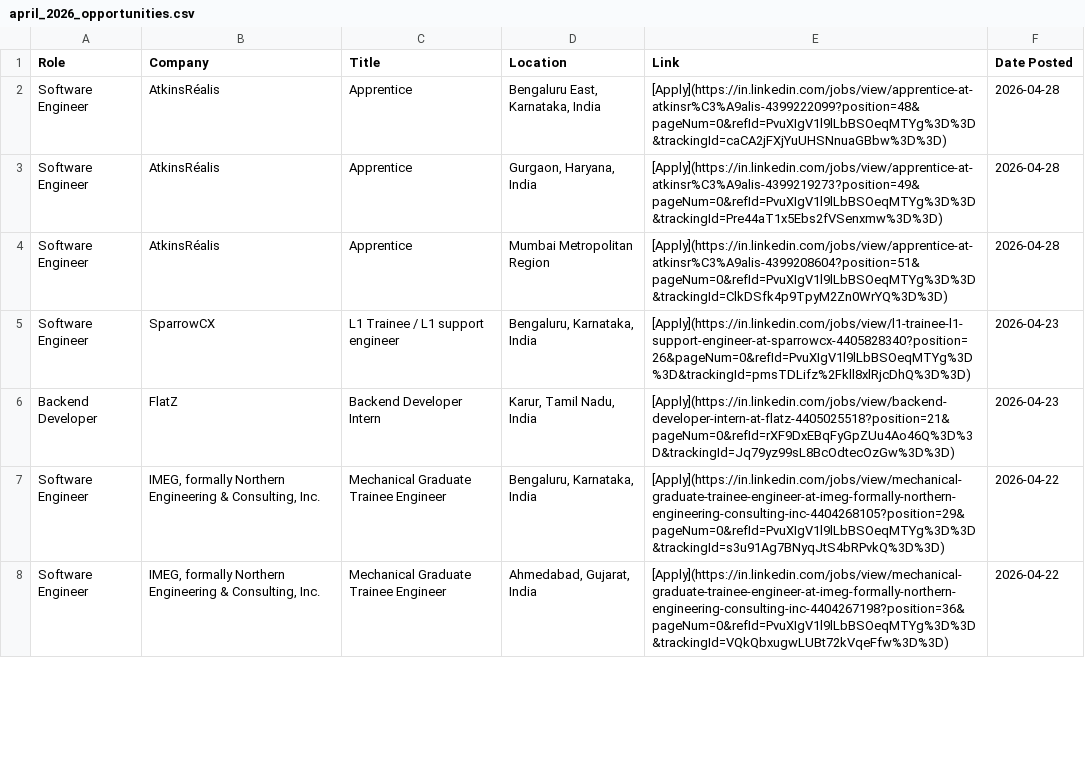
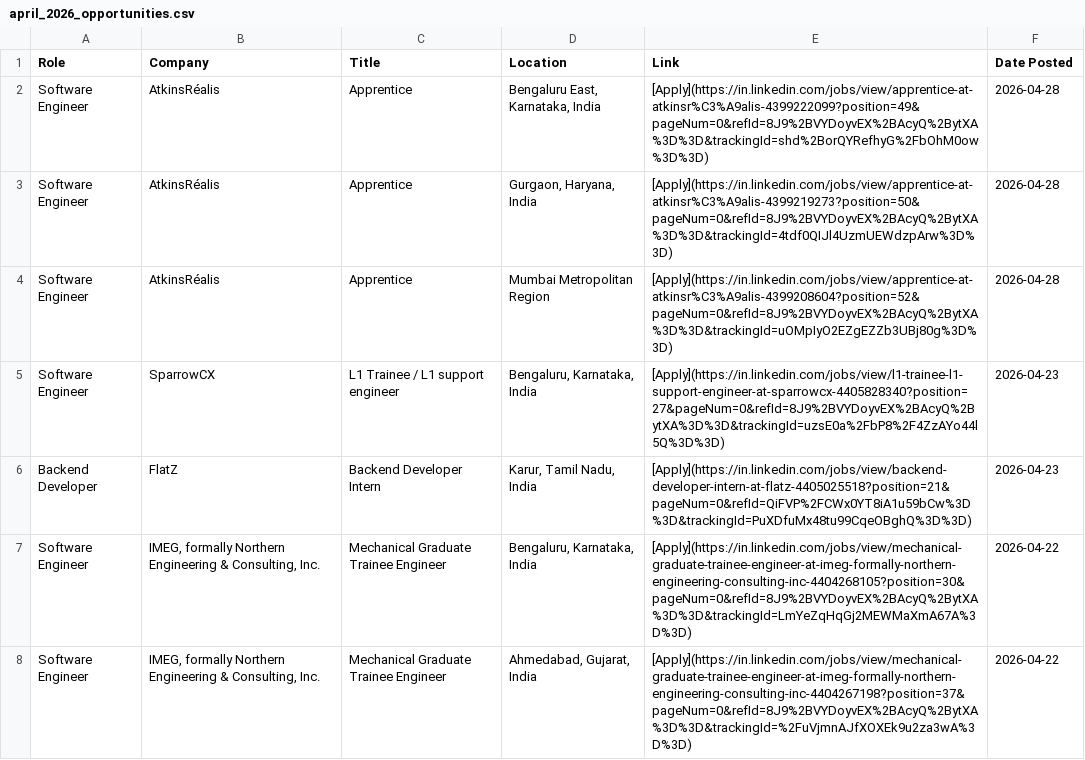
Before and after one commit to IshaCodes04/OpportunityHub, a CSV file: april_2026_opportunities.csv, drawn as a sheet; only a part is shown; the diff covers the shown part only.

Commit message:
🔄 Update: April 2026 job opportunities (Auto)

```diff
--- a/april_2026_opportunities.csv
+++ b/april_2026_opportunities.csv
@@ -1,8 +1,8 @@
 Role,Company,Title,Location,Link,Date Posted
-Software Engineer,AtkinsRéalis,Apprentice,"Bengaluru East, Karnataka, India",[Apply](https://in.linkedin.com/jobs/view/apprentice-at-atkinsr%C3%A9alis-4399222099?position=48&pageNum=0&refId=PvuXIgV1l9lLbBSOeqMTYg%3D%3D&trackingId=caCA2jFXjYuUHSNnuaGBbw%3D%3D),2026-04-28
-Software Engineer,AtkinsRéalis,Apprentice,"Gurgaon, Haryana, India",[Apply](https://in.linkedin.com/jobs/view/apprentice-at-atkinsr%C3%A9alis-4399219273?position=49&pageNum=0&refId=PvuXIgV1l9lLbBSOeqMTYg%3D%3D&trackingId=Pre44aT1x5Ebs2fVSenxmw%3D%3D),2026-04-28
-Software Engineer,AtkinsRéalis,Apprentice,Mumbai Metropolitan Region,[Apply](https://in.linkedin.com/jobs/view/apprentice-at-atkinsr%C3%A9alis-4399208604?position=51&pageNum=0&refId=PvuXIgV1l9lLbBSOeqMTYg%3D%3D&trackingId=ClkDSfk4p9TpyM2Zn0WrYQ%3D%3D),2026-04-28
-Software Engineer,SparrowCX,L1 Trainee / L1 support engineer,"Bengaluru, Karnataka, India",[Apply](https://in.linkedin.com/jobs/view/l1-trainee-l1-support-engineer-at-sparrowcx-4405828340?position=26&pageNum=0&refId=PvuXIgV1l9lLbBSOeqMTYg%3D%3D&trackingId=pmsTDLifz%2Fkll8xlRjcDhQ%3D%3D),2026-04-23
-Backend Developer,FlatZ,Backend Developer Intern,"Karur, Tamil Nadu, India",[Apply](https://in.linkedin.com/jobs/view/backend-developer-intern-at-flatz-4405025518?position=21&pageNum=0&refId=rXF9DxEBqFyGpZUu4Ao46Q%3D%3D&trackingId=Jq79yz99sL8BcOdtecOzGw%3D%3D),2026-04-23
-Software Engineer,"IMEG, formally Northern Engineering & Consulting, Inc.",Mechanical Graduate Trainee Engineer,"Bengaluru, Karnataka, India",[Apply](https://in.linkedin.com/jobs/view/mechanical-graduate-trainee-engineer-at-imeg-formally-northern-engineering-consulting-inc-4404268105?position=29&pageNum=0&refId=PvuXIgV1l9lLbBSOeqMTYg%3D%3D&trackingId=s3u91Ag7BNyqJtS4bRPvkQ%3D%3D),2026-04-22
-Software Engineer,"IMEG, formally Northern Engineering & Consulting, Inc.",Mechanical Graduate Trainee Engineer,"Ahmedabad, Gujarat, India",[Apply](https://in.linkedin.com/jobs/view/mechanical-graduate-trainee-engineer-at-imeg-formally-northern-engineering-consulting-inc-4404267198?position=36&pageNum=0&refId=PvuXIgV1l9lLbBSOeqMTYg%3D%3D&trackingId=VQkQbxugwLUBt72kVqeFfw%3D%3D),2026-04-22
+Software Engineer,AtkinsRéalis,Apprentice,"Bengaluru East, Karnataka, India",[Apply](https://in.linkedin.com/jobs/view/apprentice-at-atkinsr%C3%A9alis-4399222099?position=49&pageNum=0&refId=8J9%2BVYDoyvEX%2BAcyQ%2BytXA%3D%3D&trackingId=shd%2BorQYRefhyG%2FbOhM0ow%3D%3D),2026-04-28
+Software Engineer,AtkinsRéalis,Apprentice,"Gurgaon, Haryana, India",[Apply](https://in.linkedin.com/jobs/view/apprentice-at-atkinsr%C3%A9alis-4399219273?position=50&pageNum=0&refId=8J9%2BVYDoyvEX%2BAcyQ%2BytXA%3D%3D&trackingId=4tdf0QIJl4UzmUEWdzpArw%3D%3D),2026-04-28
+Software Engineer,AtkinsRéalis,Apprentice,Mumbai Metropolitan Region,[Apply](https://in.linkedin.com/jobs/view/apprentice-at-atkinsr%C3%A9alis-4399208604?position=52&pageNum=0&refId=8J9%2BVYDoyvEX%2BAcyQ%2BytXA%3D%3D&trackingId=uOMpIyO2EZgEZZb3UBj80g%3D%3D),2026-04-28
+Software Engineer,SparrowCX,L1 Trainee / L1 support engineer,"Bengaluru, Karnataka, India",[Apply](https://in.linkedin.com/jobs/view/l1-trainee-l1-support-engineer-at-sparrowcx-4405828340?position=27&pageNum=0&refId=8J9%2BVYDoyvEX%2BAcyQ%2BytXA%3D%3D&trackingId=uzsE0a%2FbP8%2F4ZzAYo44l5Q%3D%3D),2026-04-23
+Backend Developer,FlatZ,Backend Developer Intern,"Karur, Tamil Nadu, India",[Apply](https://in.linkedin.com/jobs/view/backend-developer-intern-at-flatz-4405025518?position=21&pageNum=0&refId=QiFVP%2FCWx0YT8iA1u59bCw%3D%3D&trackingId=PuXDfuMx48tu99CqeOBghQ%3D%3D),2026-04-23
+Software Engineer,"IMEG, formally Northern Engineering & Consulting, Inc.",Mechanical Graduate Trainee Engineer,"Bengaluru, Karnataka, India",[Apply](https://in.linkedin.com/jobs/view/mechanical-graduate-trainee-engineer-at-imeg-formally-northern-engineering-consulting-inc-4404268105?position=30&pageNum=0&refId=8J9%2BVYDoyvEX%2BAcyQ%2BytXA%3D%3D&trackingId=LmYeZqHqGj2MEWMaXmA67A%3D%3D),2026-04-22
+Software Engineer,"IMEG, formally Northern Engineering & Consulting, Inc.",Mechanical Graduate Trainee Engineer,"Ahmedabad, Gujarat, India",[Apply](https://in.linkedin.com/jobs/view/mechanical-graduate-trainee-engineer-at-imeg-formally-northern-engineering-consulting-inc-4404267198?position=37&pageNum=0&refId=8J9%2BVYDoyvEX%2BAcyQ%2BytXA%3D%3D&trackingId=%2FuVjmnAJfXOXEk9u2za3wA%3D%3D),2026-04-22
```
Also changed, not shown: 2 removed rows and 18 edited cells elsewhere in this file, 1 other file.
